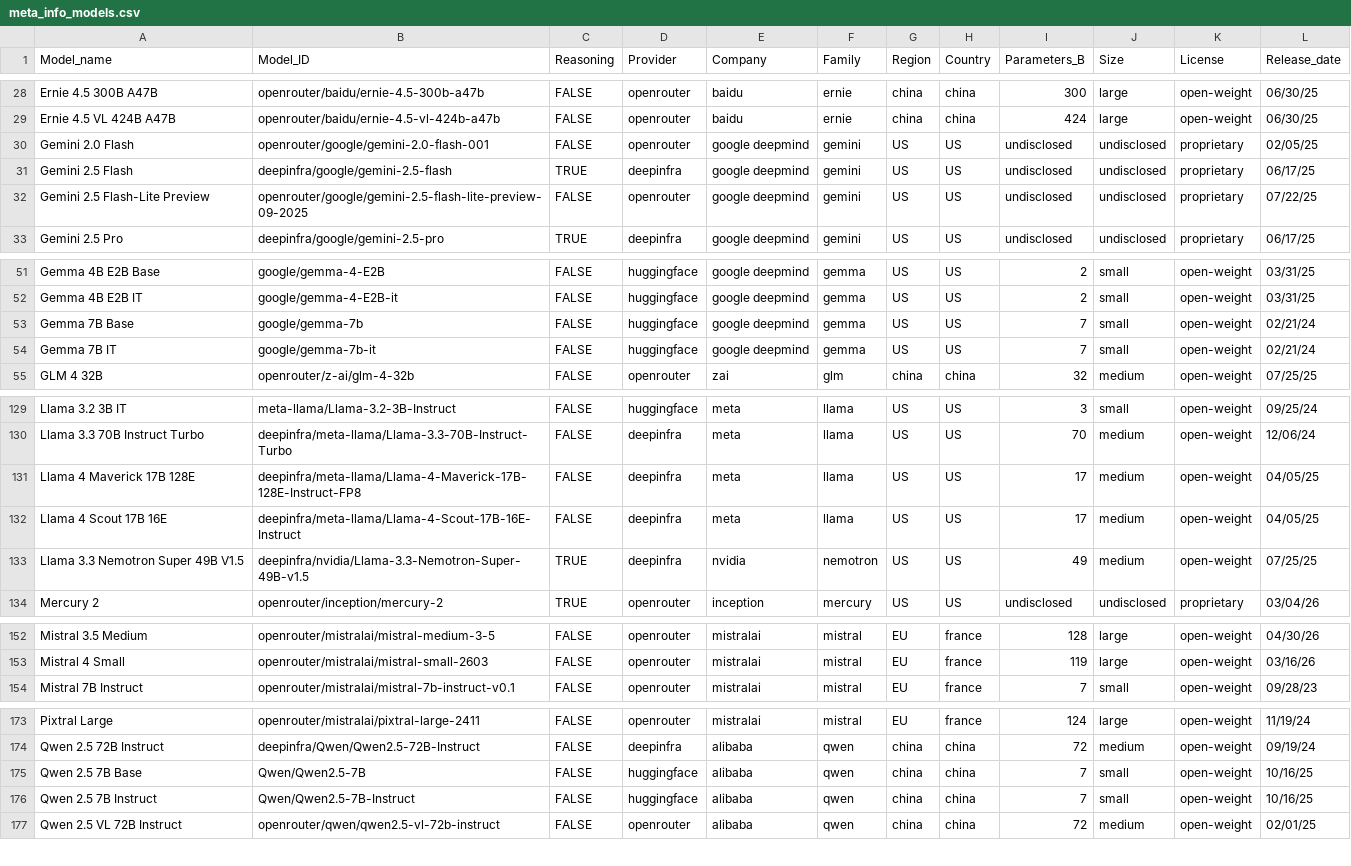
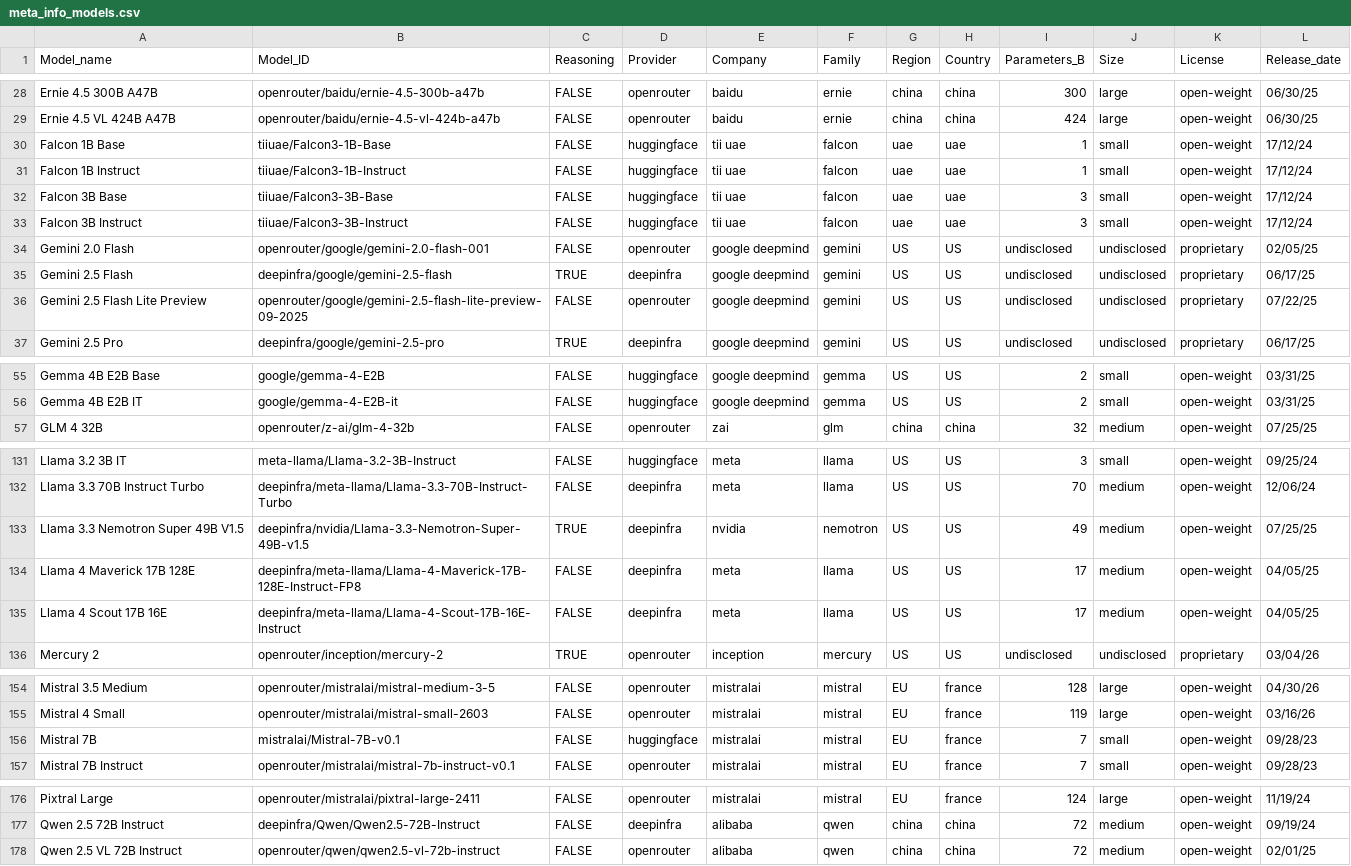
Before and after one commit to ellisalicante/BigFive-LLM-Evaluation, a CSV file: dat/03_large_scale_administration/meta_info_models.csv, drawn as a sheet; only a part is shown, gaps mark what is left out; removed rows and columns are numbered as before the commit, all else as after; the diff names each change by its address in the sheet, - before the commit and + after, or states it on an @@ line.

Commit message:
update meta_infos_models.csv

```diff
--- a/dat/03_large_scale_administration/meta_info_models.csv
+++ b/dat/03_large_scale_administration/meta_info_models.csv
@@ row 245 moved to row 30: Falcon 1B Base @@
@@ row 246 moved to row 31: Falcon 1B Instruct @@
@@ row 247 moved to row 32: Falcon 3B Base @@
@@ row 248 moved to row 33: Falcon 3B Instruct @@
-A36 (Model_name): Gemini 2.5 Flash-Lite Preview
+A36 (Model_name): Gemini 2.5 Flash Lite Preview
-row 53: Gemma 7B Base | google/gemma-7b | FALSE | huggingface | google deepmind | gemma | US | US | 7 | small | open-weight | 02/21/24
-row 54: Gemma 7B IT | google/gemma-7b-it | FALSE | huggingface | google deepmind | gemma | US | US | 7 | small | open-weight | 02/21/24
+row 156: Mistral 7B | mistralai/Mistral-7B-v0.1 | FALSE | huggingface | mistralai | mistral | EU | france | 7 | small | open-weight | 09/28/23
-row 175: Qwen 2.5 7B Base | Qwen/Qwen2.5-7B | FALSE | huggingface | alibaba | qwen | china | china | 7 | small | open-weight | 10/16/25
-row 176: Qwen 2.5 7B Instruct | Qwen/Qwen2.5-7B-Instruct | FALSE | huggingface | alibaba | qwen | china | china | 7 | small | open-weight | 10/16/25
```
